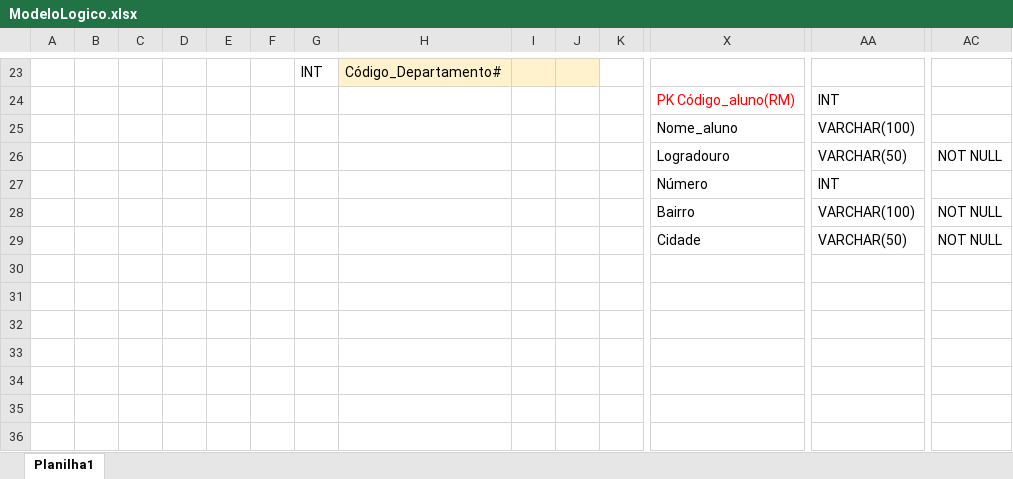
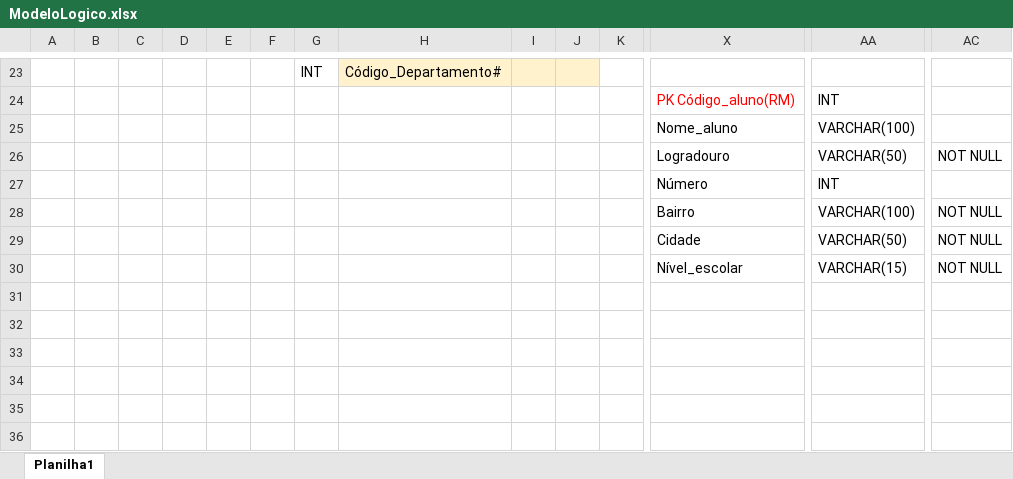
Before and after one commit to AnaJuliaMM/bd_Exercicies, an Excel workbook: bdControleAcademico/ModeloLogico.xlsx, sheet Planilha1, drawn as a sheet; only a part is shown, gaps mark what is left out; values as stored, in another font and other column widths than the file's, no borders; charts and pictures and conditional formats not drawn; rows hold the shown columns only; the diff names each change by its address in the sheet, - before the commit and + after, or states it on an @@ line.

Commit message:
atualizacao tabela nivel_escolar

```diff
--- a/bdControleAcademico/ModeloLogico.xlsx (sheet Planilha1)
+++ b/bdControleAcademico/ModeloLogico.xlsx (sheet Planilha1)
-row 30: (empty)
+row 30:  |  |  |  |  |  |  |  |  |  |  | Nível_escolar | VARCHAR(15) | NOT NULL
```
Also changed, not shown: charts or pictures, 3 other files.
